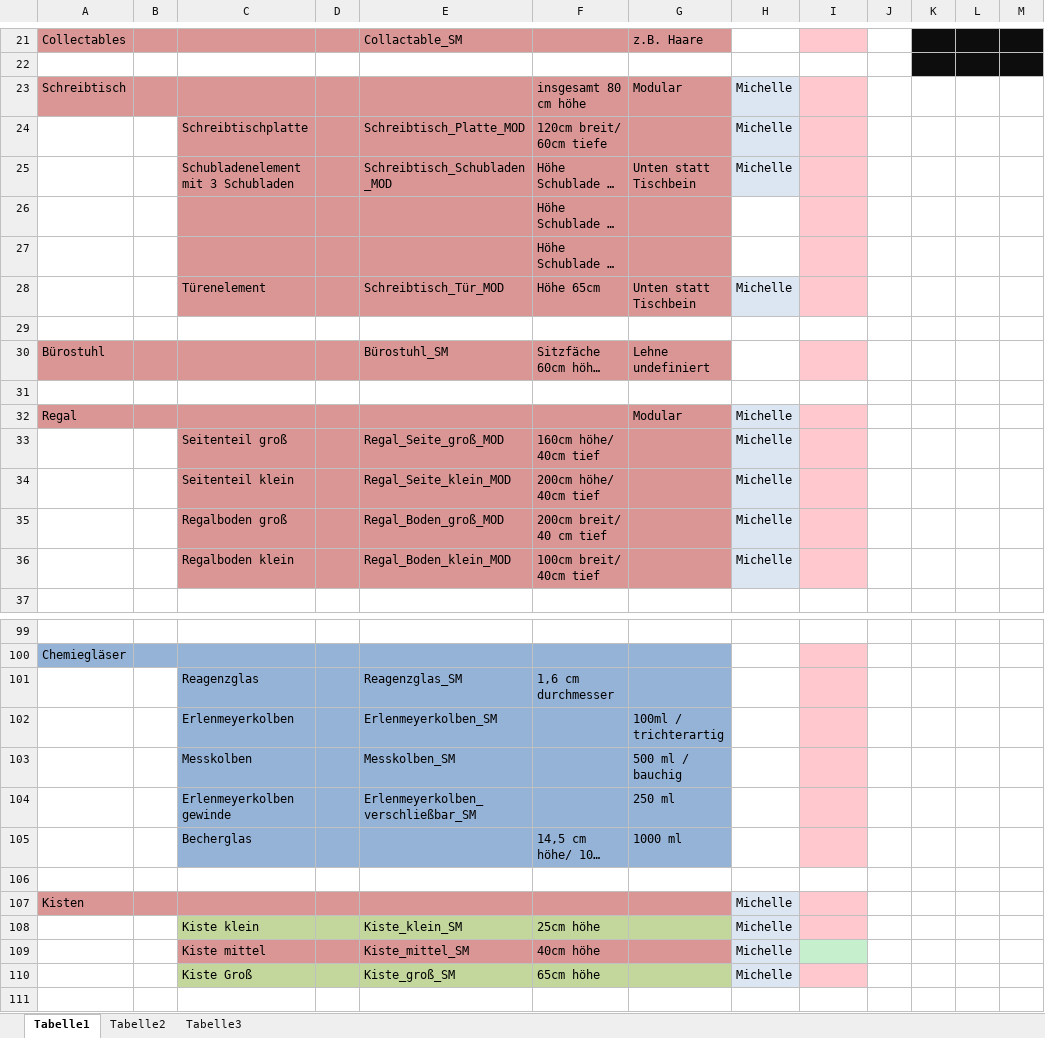
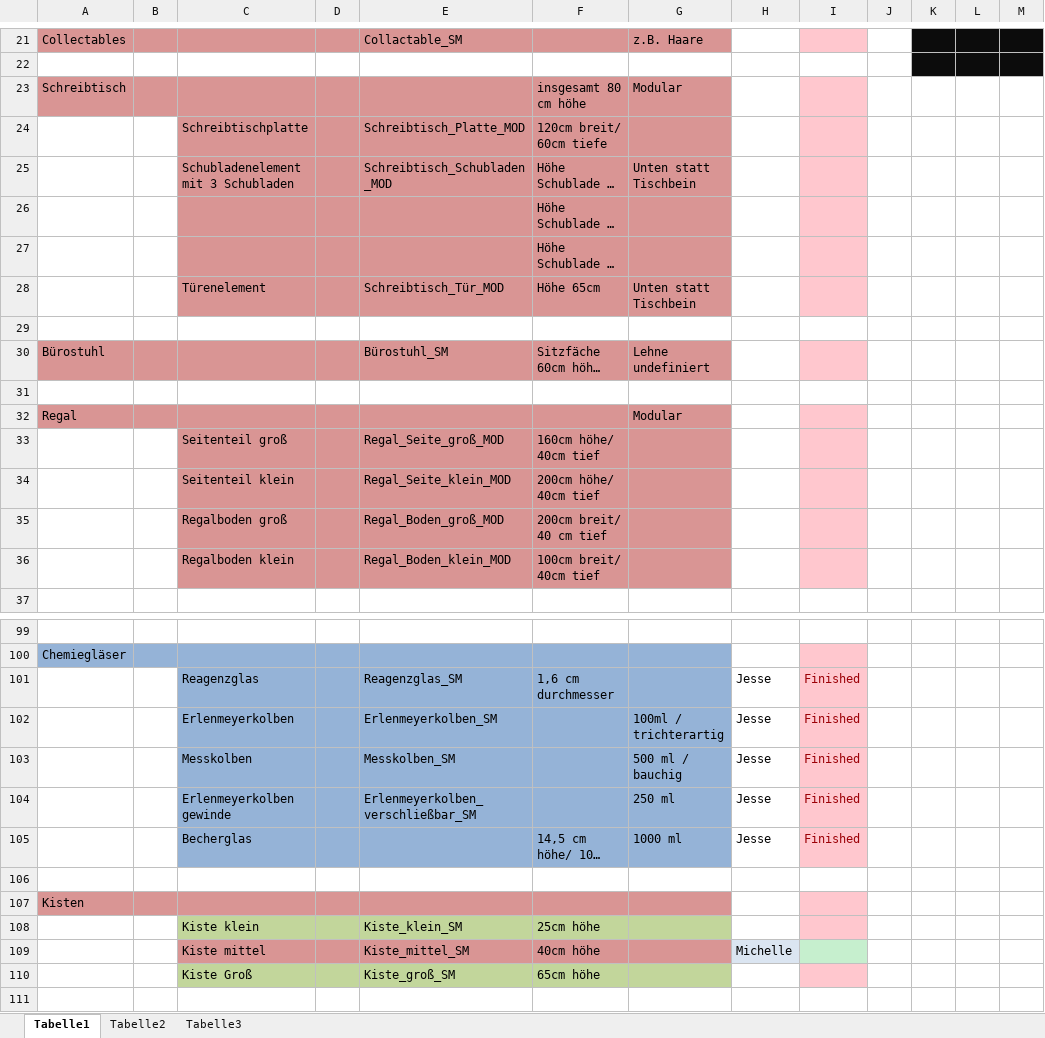
Before and after one commit to ArtjomProGrammer/Voodoo, an Excel workbook: _Artbible/Assetliste.xlsx, sheet Tabelle1, drawn as a sheet; only a part is shown, gaps mark what is left out; long unchanged cells end in …; values as stored, in another font and other column widths than the file's, no borders; charts and pictures not drawn; the diff covers the shown part only; the diff names each change by its address in the sheet, - before the commit and + after, or states it on an @@ line.

Commit message:
Add files via upload

```diff
--- a/_Artbible/Assetliste.xlsx (sheet Tabelle1)
+++ b/_Artbible/Assetliste.xlsx (sheet Tabelle1)
-H23:H25: Michelle
+H23:H25: (empty)
-H23:H25 fill: #DCE6F2
+H23:H25 fill: none
-H28: Michelle
+H28: (empty)
-H28 fill: #DCE6F2
+H28 fill: none
-H32:H36: Michelle
+H32:H36: (empty)
-H32:H36 fill: #DCE6F2
+H32:H36 fill: none
-H101:H105: (empty)
+H101:H105: Jesse
-I101:I105: (empty)
+I101:I105: Finished
-H107:H108: Michelle
+H107:H108: (empty)
-H107:H108 fill: #DCE6F2
+H107:H108 fill: none
-H110: Michelle
+H110: (empty)
-H110 fill: #DCE6F2
+H110 fill: none
```
Also changed, not shown: 5 edited cells and cell formats elsewhere in this sheet, charts or pictures.
